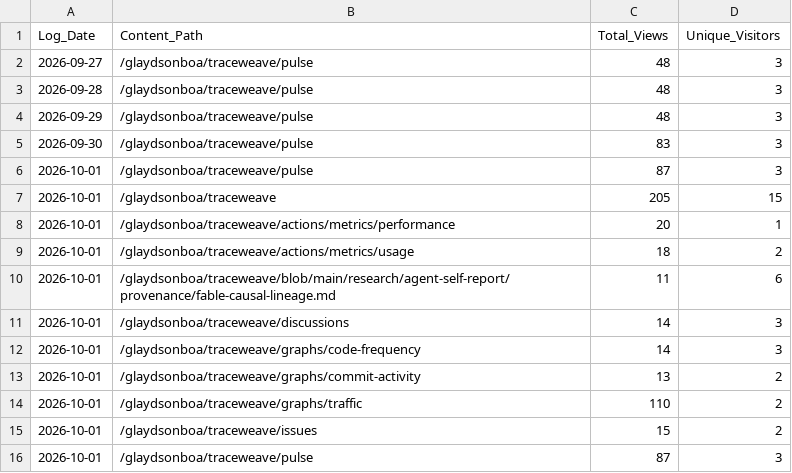
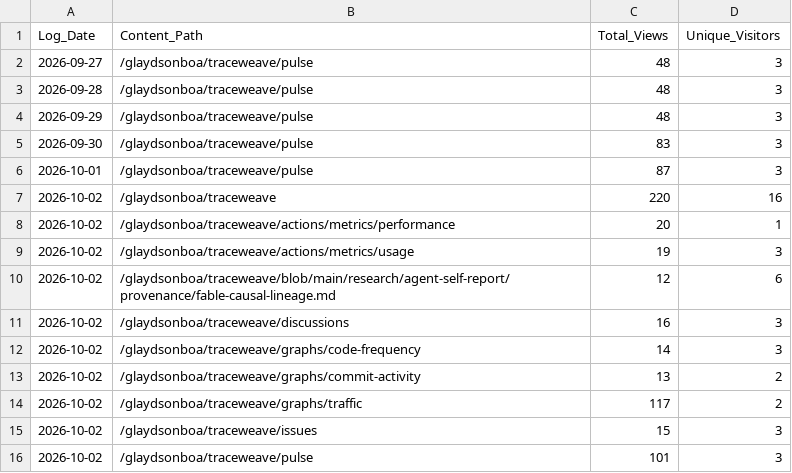
Before and after one commit to glaydsonboa/traceweave, a CSV file: research/traffic-data/popular_content_history.csv, drawn as a sheet.

```diff
--- a/research/traffic-data/popular_content_history.csv
+++ b/research/traffic-data/popular_content_history.csv
@@ -6,11 +6,11 @@ Log_Date;Content_Path;Total_Views;Unique_Visitors
 2026-10-01;/glaydsonboa/traceweave/pulse;87;3
-2026-10-01;/glaydsonboa/traceweave;205;15
-2026-10-01;/glaydsonboa/traceweave/actions/metrics/performance;20;1
-2026-10-01;/glaydsonboa/traceweave/actions/metrics/usage;18;2
-2026-10-01;/glaydsonboa/traceweave/blob/main/research/agent-self-report/provenance/fable-causal-lineage.md;11;6
-2026-10-01;/glaydsonboa/traceweave/discussions;14;3
-2026-10-01;/glaydsonboa/traceweave/graphs/code-frequency;14;3
-2026-10-01;/glaydsonboa/traceweave/graphs/commit-activity;13;2
-2026-10-01;/glaydsonboa/traceweave/graphs/traffic;110;2
-2026-10-01;/glaydsonboa/traceweave/issues;15;2
-2026-10-01;/glaydsonboa/traceweave/pulse;87;3
+2026-10-02;/glaydsonboa/traceweave;220;16
+2026-10-02;/glaydsonboa/traceweave/actions/metrics/performance;20;1
+2026-10-02;/glaydsonboa/traceweave/actions/metrics/usage;19;3
+2026-10-02;/glaydsonboa/traceweave/blob/main/research/agent-self-report/provenance/fable-causal-lineage.md;12;6
+2026-10-02;/glaydsonboa/traceweave/discussions;16;3
+2026-10-02;/glaydsonboa/traceweave/graphs/code-frequency;14;3
+2026-10-02;/glaydsonboa/traceweave/graphs/commit-activity;13;2
+2026-10-02;/glaydsonboa/traceweave/graphs/traffic;117;2
+2026-10-02;/glaydsonboa/traceweave/issues;15;3
+2026-10-02;/glaydsonboa/traceweave/pulse;101;3
```
Also changed, not shown: research/traffic-data/clones_history.csv, research/traffic-data/views_history.csv.
